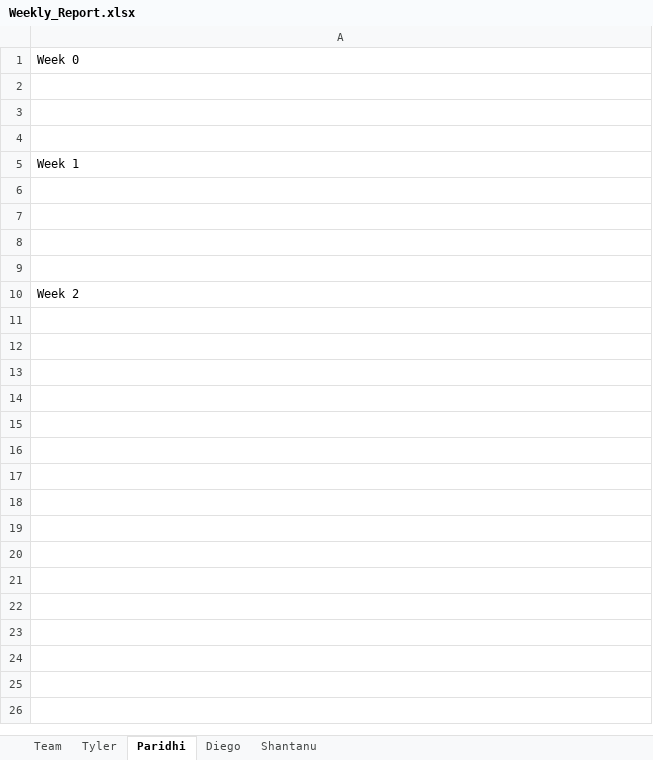
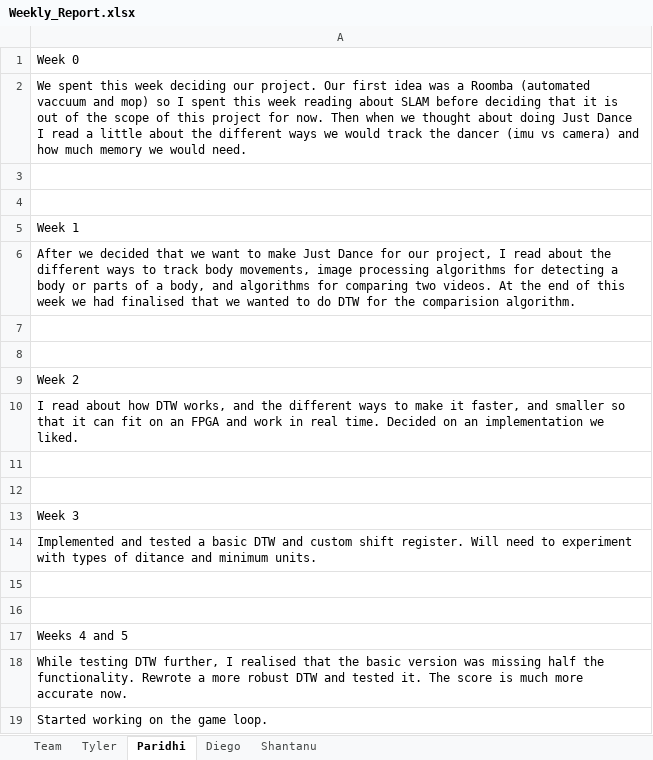
Before and after one commit to tcjordan3/ECE-554-Capstone-Project, an Excel workbook: report/Weekly_Report.xlsx, sheet Paridhi, drawn as a sheet; values as stored, in another font and other column widths than the file's, no borders; removed rows and columns are numbered as before the commit, all else as after; the diff names each change by its address in the sheet, - before the commit and + after, or states it on an @@ line.

```diff
--- a/report/Weekly_Report.xlsx (sheet Paridhi)
+++ b/report/Weekly_Report.xlsx (sheet Paridhi)
-A2: (empty)
+A2: We spent this week deciding our project. Our first idea was a Roomba (automated vaccuum and mop) so I spent this week reading about SLAM before deciding that it is out of the scope of this project for now. Then when we thought about doing Just Dance I read a little about the different ways we would track the dancer (imu vs camera) and how much memory we would need.
-A6: (empty)
+A6: After we decided that we want to make Just Dance for our project, I read about the different ways to track body movements, image processing algorithms for detecting a body or parts of a body, and algorithms for comparing two videos. At the end of this week we had finalised that we wanted to do DTW for the comparision algorithm.
-row 7: (empty)
+row 10: I read about how DTW works, and the different ways to make it faster, and smaller so that it can fit on an FPGA and work in real time. Decided on an implementation we liked.
+row 11: (empty)
+row 12: (empty)
+row 13: Week 3
+row 14: Implemented and tested a basic DTW and custom shift register. Will need to experiment with types of ditance and minimum units.
+row 15: (empty)
+row 16: (empty)
+row 17: Weeks 4 and 5
+row 18: While testing DTW further, I realised that the basic version was missing half the functionality. Rewrote a more robust DTW and tested it. The score is much more accurate now.
+row 19: Started working on the game loop.
```
Also changed, not shown: 6 other files.
